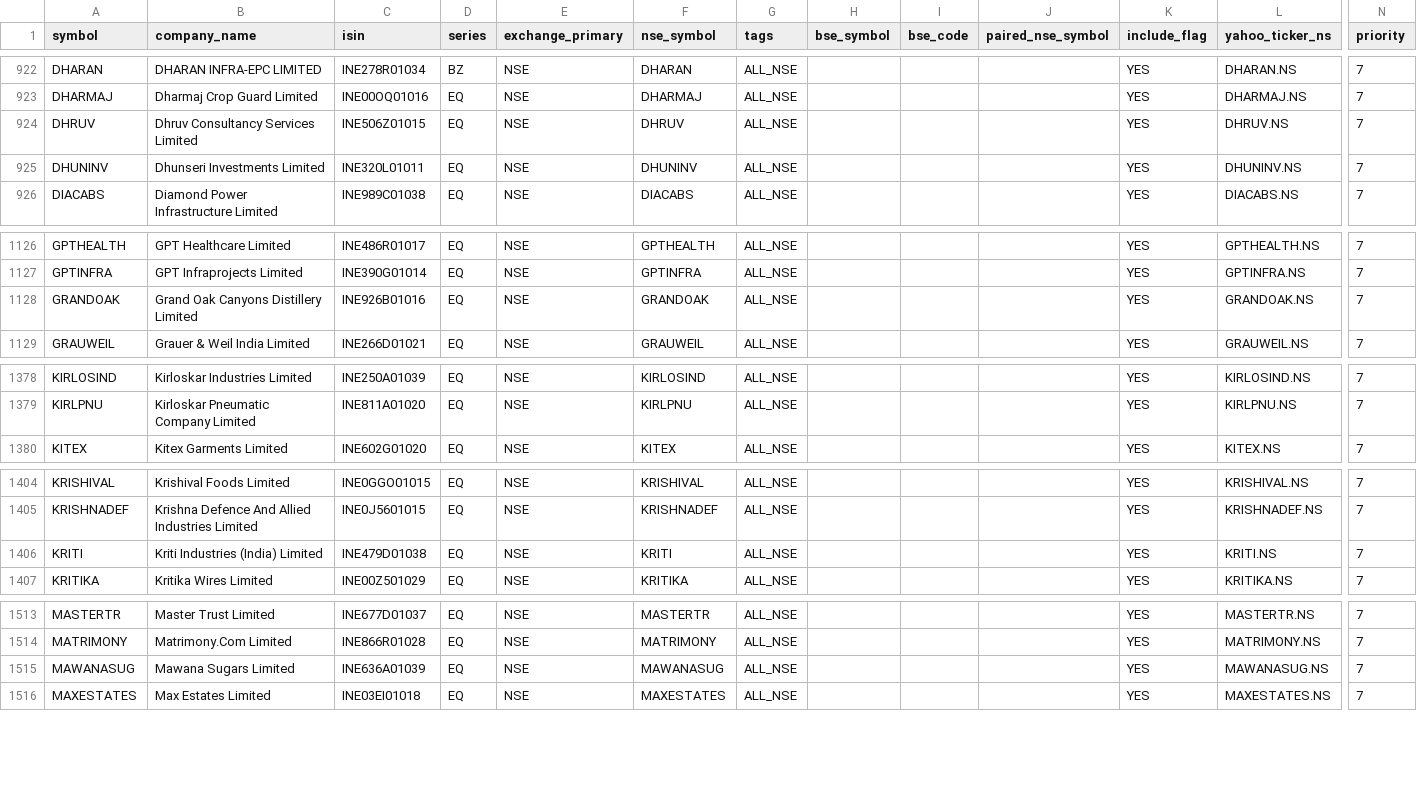
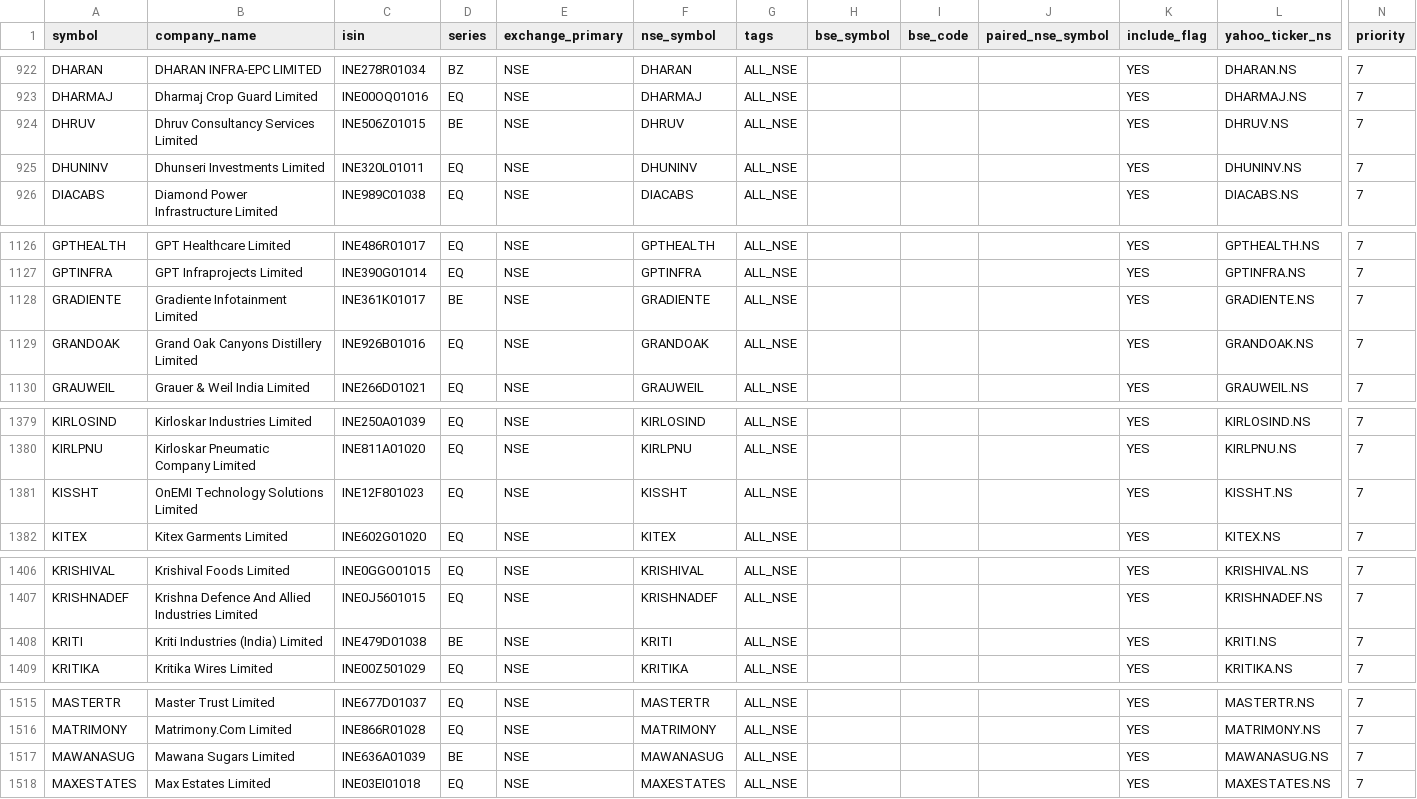
Before and after one commit to Arwagh1441444/stockanalyser, a CSV file: universe_master_snapshot.csv, drawn as a sheet; only a part is shown, gaps mark what is left out; addresses are those after the commit; rows hold the shown columns only; the diff covers the shown part only; the diff names each change by its address in the sheet, - before the commit and + after, or states it on an @@ line.

```diff
--- a/universe_master_snapshot.csv
+++ b/universe_master_snapshot.csv
-D924 (series): EQ
+D924 (series): BE
+row 1128: GRADIENTE | Gradiente Infotainment Limited | INE361K01017 | BE | NSE | GRADIENTE | ALL_NSE |  |  |  | YES | GRADIENTE.NS | 7
+row 1381: KISSHT | OnEMI Technology Solutions Limited | INE12F801023 | EQ | NSE | KISSHT | ALL_NSE |  |  |  | YES | KISSHT.NS | 7
-D1408 (series): EQ
+D1408 (series): BE
-D1517 (series): EQ
+D1517 (series): BE
```
Also changed, not shown: 2 edited cells elsewhere in this file.
